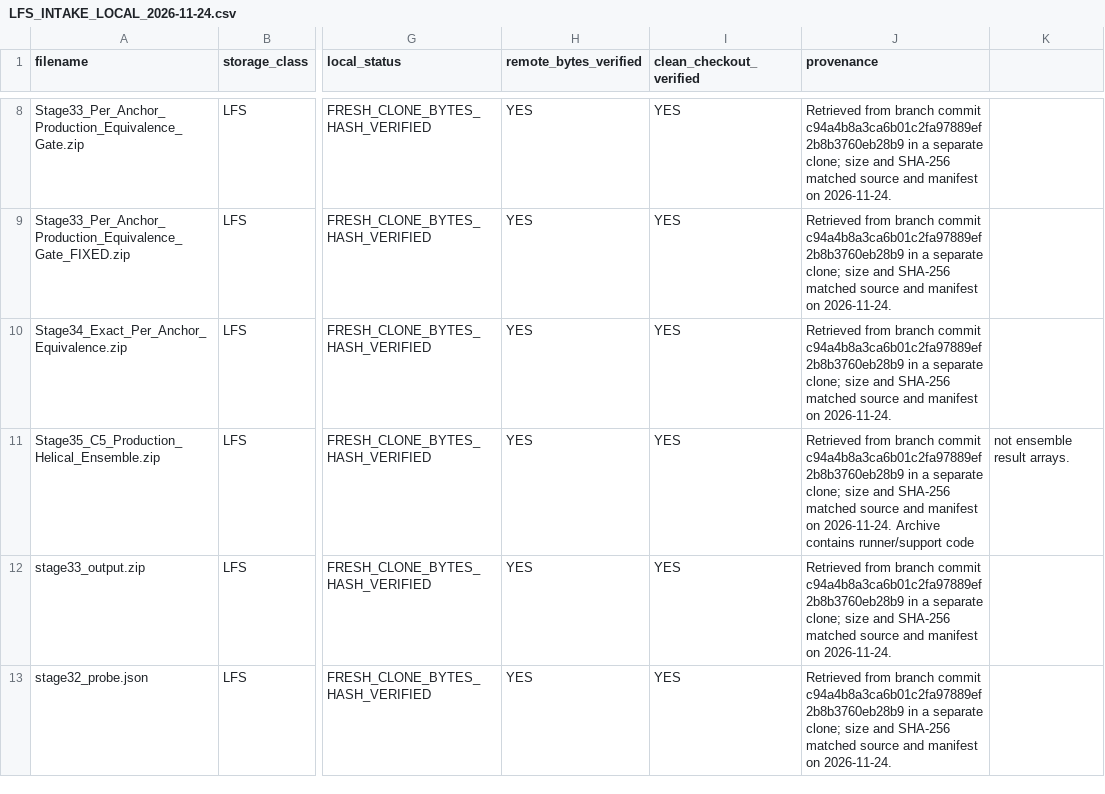
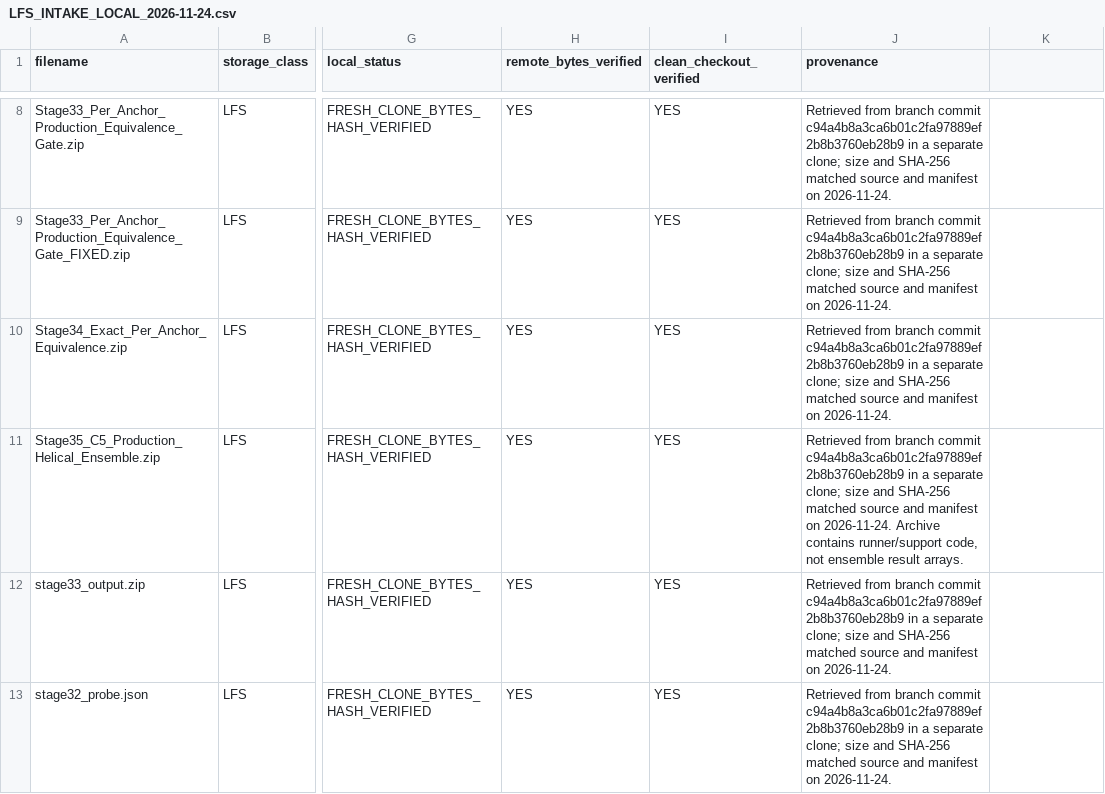
Before and after one commit to syncgravity/Singular-Boundary, a CSV file: sources/source-manifests/LFS_INTAKE_LOCAL_2026-11-24.csv, drawn as a sheet; only a part is shown, gaps mark what is left out; the diff covers the shown part only; the diff names each change by its address in the sheet, - before the commit and + after, or states it on an @@ line.

```diff
--- a/sources/source-manifests/LFS_INTAKE_LOCAL_2026-11-24.csv
+++ b/sources/source-manifests/LFS_INTAKE_LOCAL_2026-11-24.csv
-J11 (provenance): …contains runner/support code
+J11 (provenance): …contains runner/support code, not ensemble result arrays.
-K11: not ensemble result arrays.
+K11: (empty)
```
Also changed, not shown: 1 added row, 1 removed row and 4 edited cells elsewhere in this file, research/claims/CLAIM_LEDGER.csv, 3 other files.
